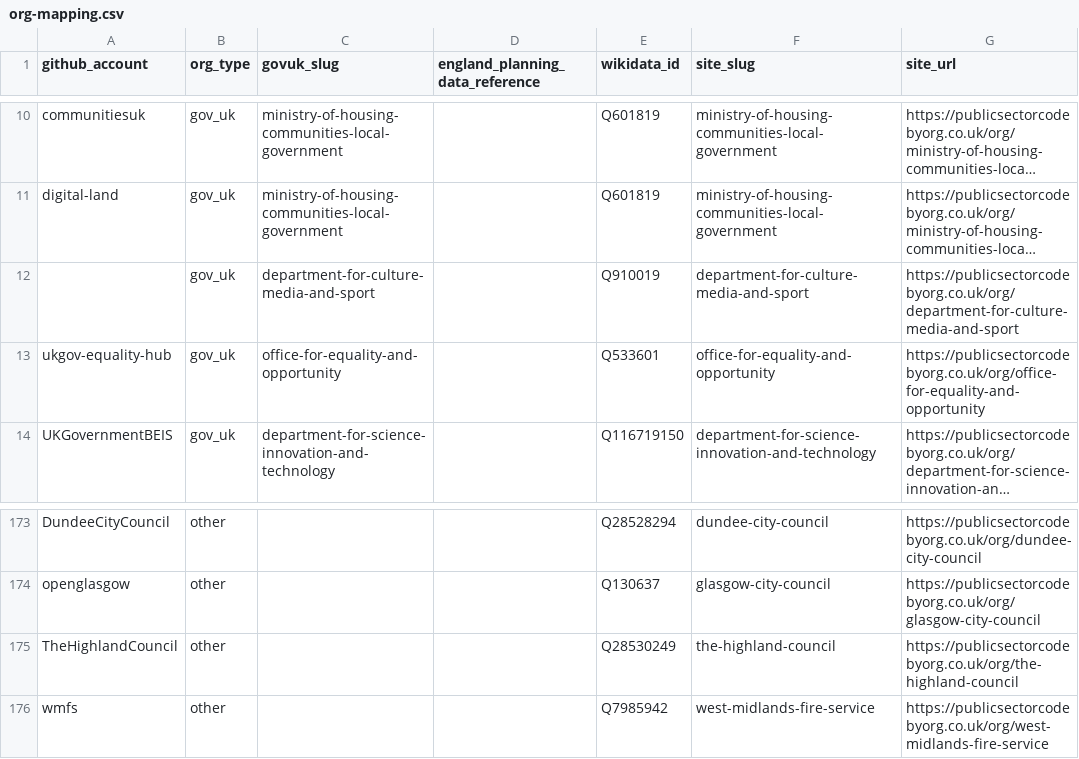
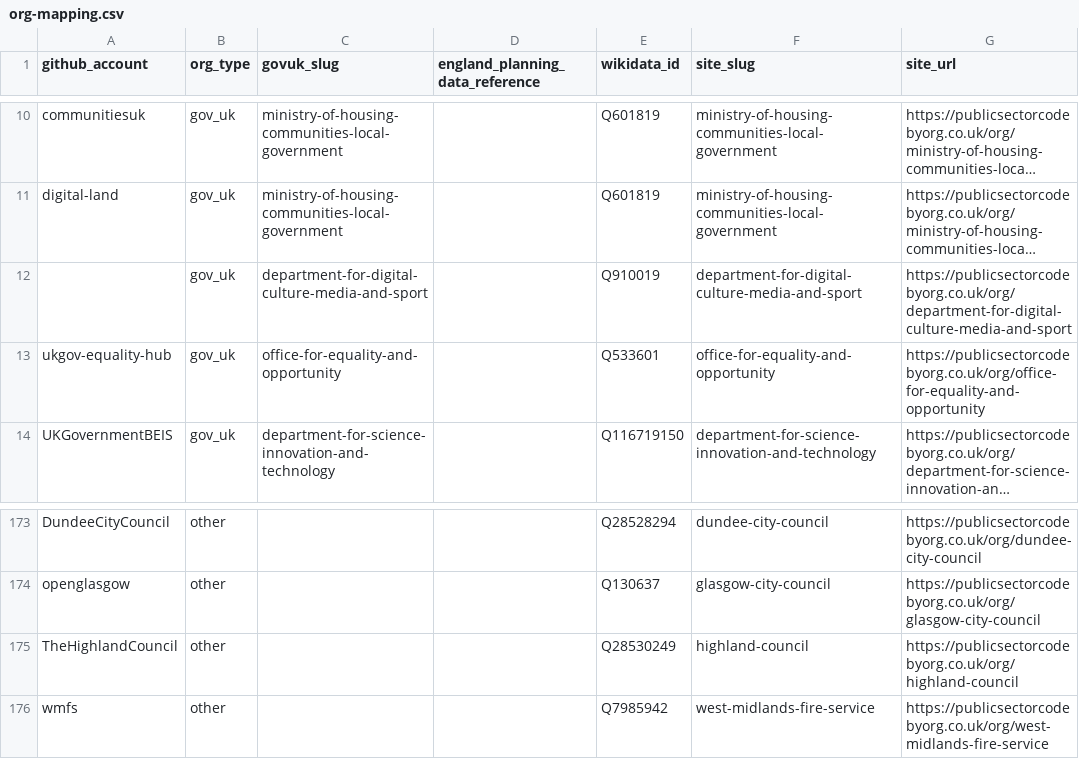
Before and after one commit to chrishylanduk/uk-public-sector-code-by-org, a CSV file: public/data/org-mapping.csv, drawn as a sheet; only a part is shown, gaps mark what is left out; long unchanged cells end in …; the diff names each change by its address in the sheet, - before the commit and + after, or states it on an @@ line.

```diff
--- a/public/data/org-mapping.csv
+++ b/public/data/org-mapping.csv
-C12 (govuk_slug): department-for-culture-media-and-sport
+C12 (govuk_slug): department-for-digital-culture-media-and-sport
-F12 (site_slug): department-for-culture-media-and-sport
+F12 (site_slug): department-for-digital-culture-media-and-sport
-G12 (site_url): https://publicsectorcodebyorg.co.uk/org/department-for-culture-media-and-sport
+G12 (site_url): https://publicsectorcodebyorg.co.uk/org/department-for-digital-culture-media-and-sport
-F175 (site_slug): the-highland-council
+F175 (site_slug): highland-council
-G175 (site_url): https://publicsectorcodebyorg.co.uk/org/the-highland-council
+G175 (site_url): https://publicsectorcodebyorg.co.uk/org/highland-council
```
Also changed, not shown: 1 other file.
